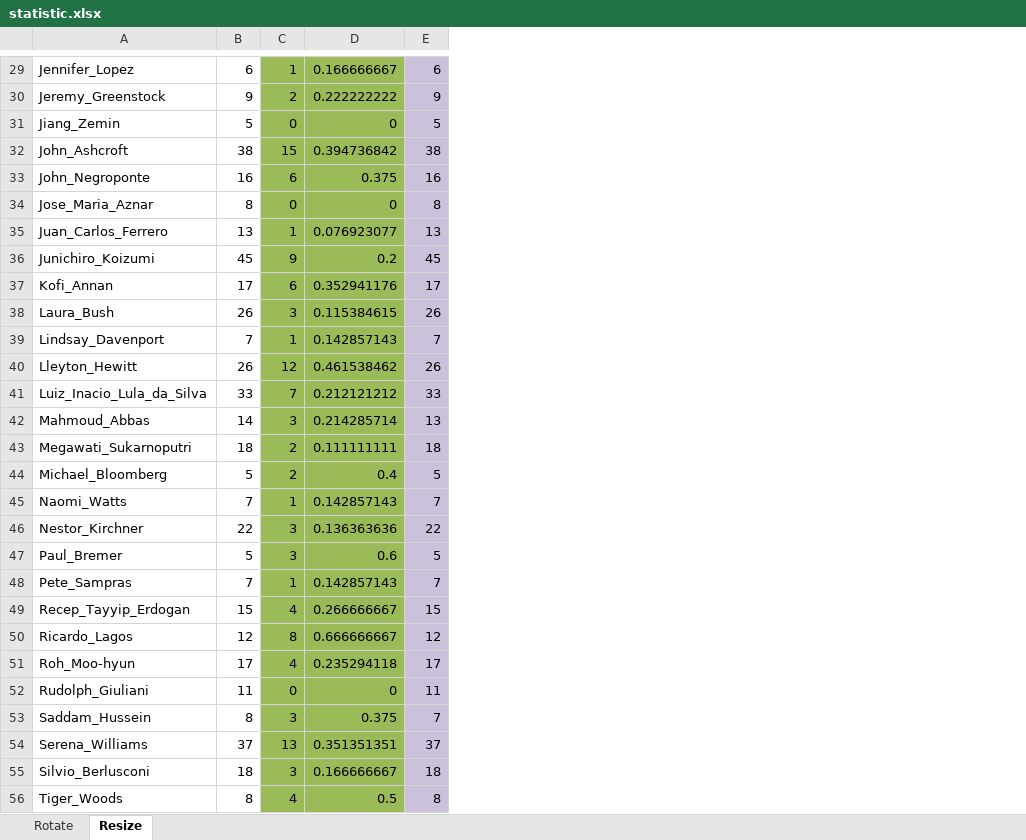
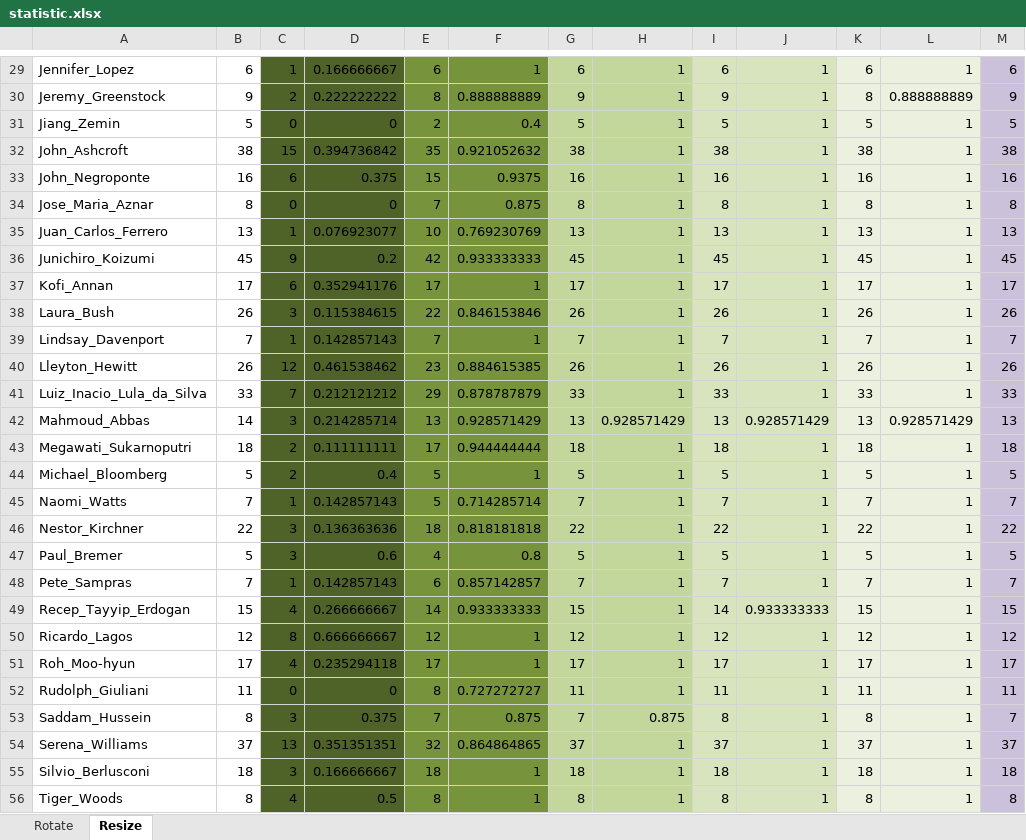
Before and after one commit to SocketHCMUS/FaceRecognition, an Excel workbook: statistic.xlsx, sheet Resize, drawn as a sheet; only a part is shown, gaps mark what is left out; values as stored, in another font and other column widths than the file's, no borders; the diff covers the shown part only; the diff names each change by its address in the sheet, - before the commit and + after, or states it on an @@ line.

```diff
--- a/statistic.xlsx (sheet Resize)
+++ b/statistic.xlsx (sheet Resize)
+column E, rows 29-56: 6 | 8 | 2 | 35 | 15 | 7 | 10 | 42 | 17 | 22 | 7 | 23 | 29 | 13 | 17 | 5 | 5 | 18 | 4 | 6 | 14 | 12 | 17 | 8 | 7 | 32 | 18 | 8
+column F, rows 29-56: 1 | 0.888888889 | 0.4 | 0.921052632 | 0.9375 | 0.875 | 0.769230769 | 0.933333333 | 1 | 0.846153846 | 1 | 0.884615385 | 0.878787879 | 0.928571429 | 0.944444444 | 1 | 0.714285714 | 0.818181818 | 0.8 | 0.857142857 | 0.933333333 | 1 | 1 | 0.727272727 | 0.875 | 0.864864865 | 1 | 1
+column G, rows 29-56: 6 | 9 | 5 | 38 | 16 | 8 | 13 | 45 | 17 | 26 | 7 | 26 | 33 | 13 | 18 | 5 | 7 | 22 | 5 | 7 | 15 | 12 | 17 | 11 | 7 | 37 | 18 | 8
+column H, rows 29-56: 1 | 1 | 1 | 1 | 1 | 1 | 1 | 1 | 1 | 1 | 1 | 1 | 1 | 0.928571429 | 1 | 1 | 1 | 1 | 1 | 1 | 1 | 1 | 1 | 1 | 0.875 | 1 | 1 | 1
+column I, rows 29-56: 6 | 9 | 5 | 38 | 16 | 8 | 13 | 45 | 17 | 26 | 7 | 26 | 33 | 13 | 18 | 5 | 7 | 22 | 5 | 7 | 14 | 12 | 17 | 11 | 8 | 37 | 18 | 8
+column J, rows 29-56: 1 | 1 | 1 | 1 | 1 | 1 | 1 | 1 | 1 | 1 | 1 | 1 | 1 | 0.928571429 | 1 | 1 | 1 | 1 | 1 | 1 | 0.933333333 | 1 | 1 | 1 | 1 | 1 | 1 | 1
+column K, rows 29-56: 6 | 8 | 5 | 38 | 16 | 8 | 13 | 45 | 17 | 26 | 7 | 26 | 33 | 13 | 18 | 5 | 7 | 22 | 5 | 7 | 15 | 12 | 17 | 11 | 8 | 37 | 18 | 8
+column L, rows 29-56: 1 | 0.888888889 | 1 | 1 | 1 | 1 | 1 | 1 | 1 | 1 | 1 | 1 | 1 | 0.928571429 | 1 | 1 | 1 | 1 | 1 | 1 | 1 | 1 | 1 | 1 | 1 | 1 | 1 | 1
-C29:D56 fill: #9BBB59
+C29:D56 fill: #4F6228
```
Also changed, not shown: cell formats elsewhere in this sheet, formulas that keep their value.
